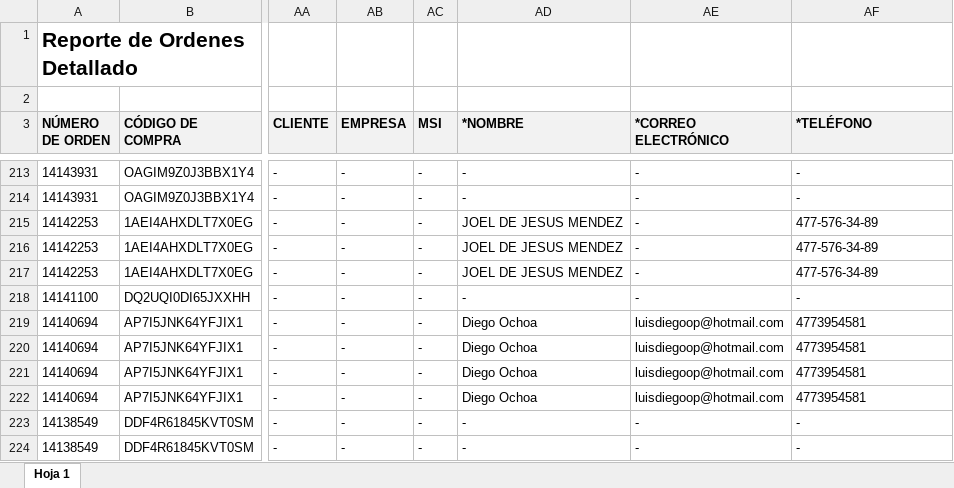
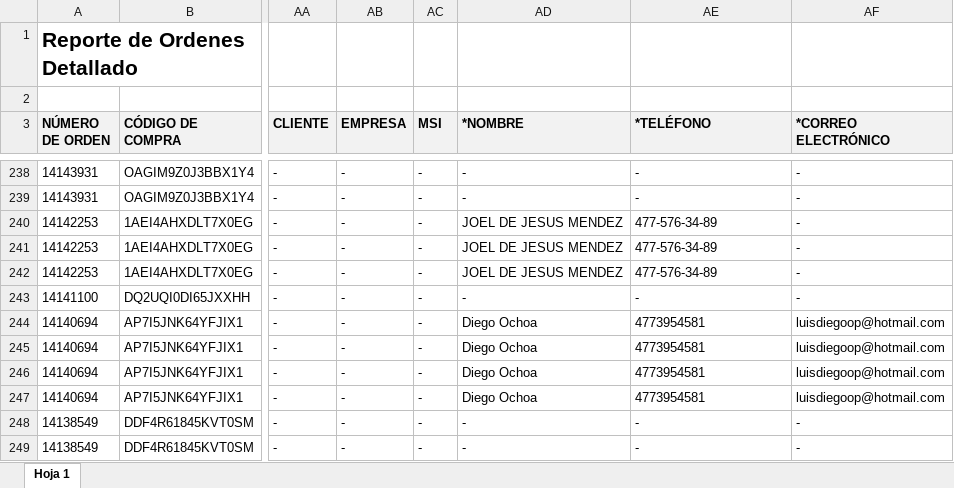
Before and after one commit to javierolea13/series-inaugurales-lmb, an Excel workbook: data/csv/Bravos 2026.xlsx, sheet Hoja 1, drawn as a sheet; only a part is shown, gaps mark what is left out; values as stored, in another font and other column widths than the file's, no borders; addresses are those after the commit; the diff covers the shown part only; the diff names each change by its address in the sheet, - before the commit and + after, or states it on an @@ line.

```diff
--- a/data/csv/Bravos 2026.xlsx (sheet Hoja 1)
+++ b/data/csv/Bravos 2026.xlsx (sheet Hoja 1)
-AE3: *CORREO ELECTRÓNICO
+AE3: *TELÉFONO
-AF3: *TELÉFONO
+AF3: *CORREO ELECTRÓNICO
-AE240:AE242 (*TELÉFONO): -
+AE240:AE242 (*TELÉFONO): 477-576-34-89
-AF240:AF242 (*CORREO ELECTRÓNICO): 477-576-34-89
+AF240:AF242 (*CORREO ELECTRÓNICO): -
-AE244:AE247 (*TELÉFONO): luisdiegoop@hotmail.com
+AE244:AE247 (*TELÉFONO): 4773954581
-AF244:AF247 (*CORREO ELECTRÓNICO): 4773954581
+AF244:AF247 (*CORREO ELECTRÓNICO): luisdiegoop@hotmail.com
```
Also changed, not shown: 25 added rows and 66 edited cells elsewhere in this sheet, data/asistencia/Tecos 2026.xlsx, data/csv/Caliente 2026.xlsx, 15 other files.
